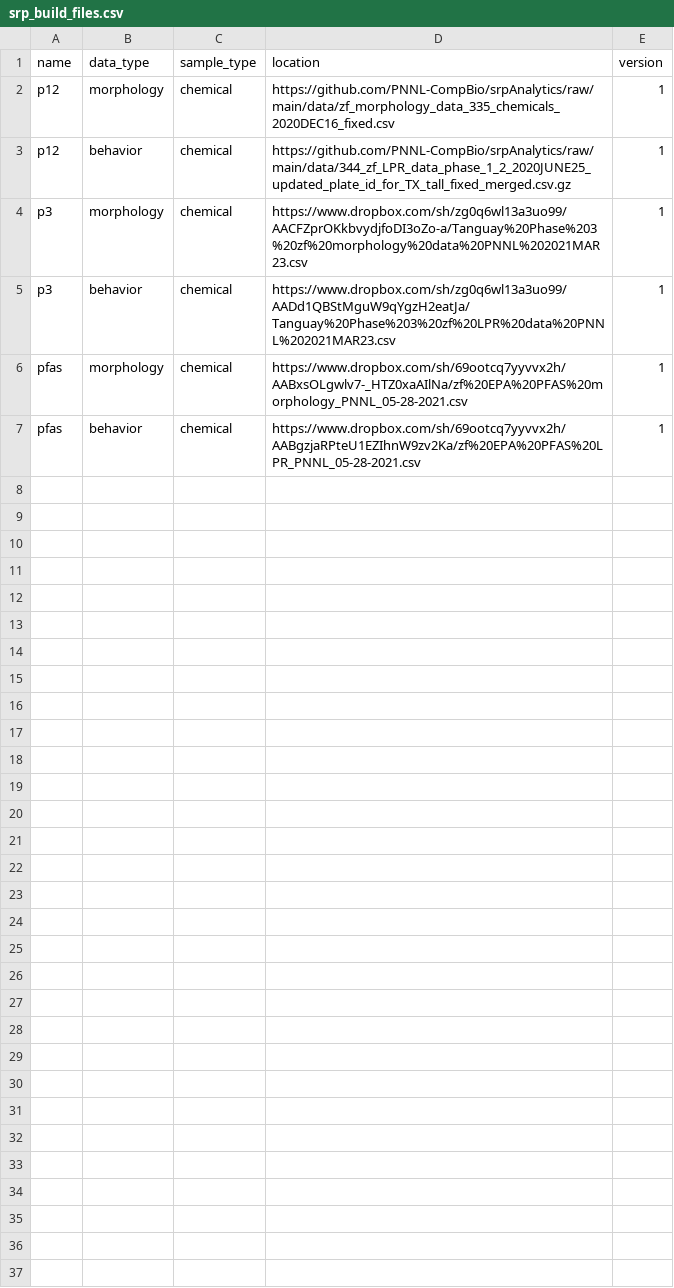
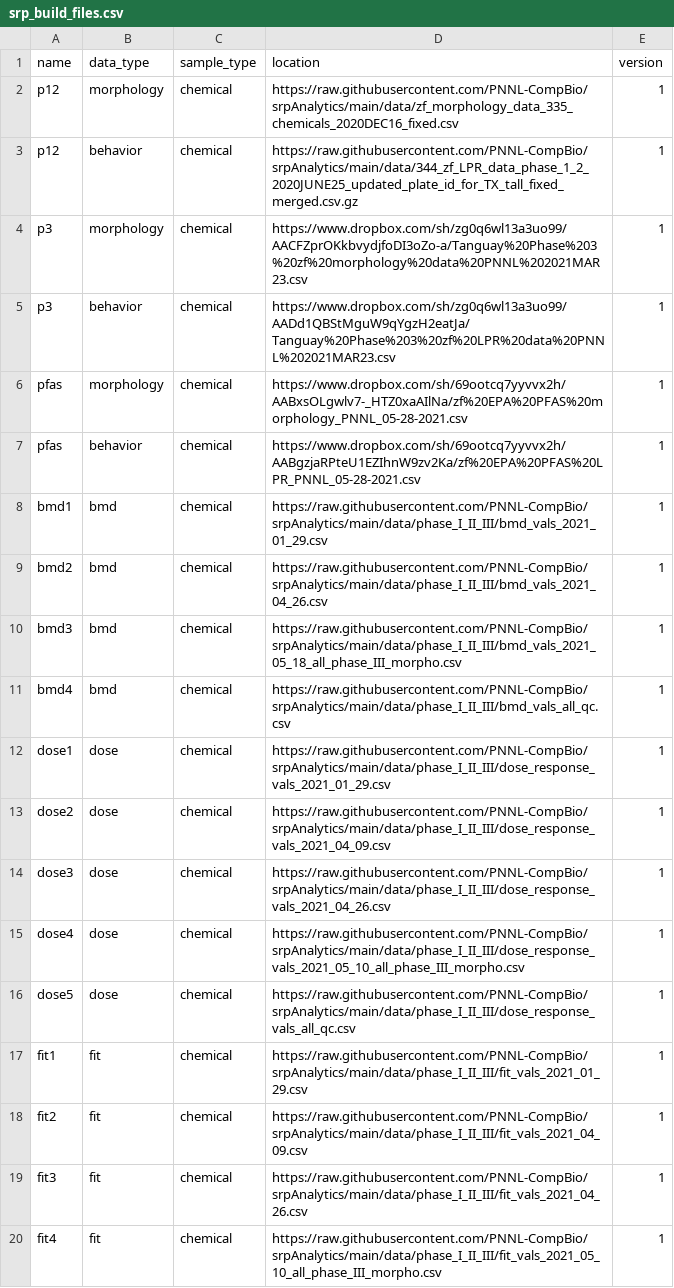
Before and after one commit to PNNL-CompBio/srpAnalytics, a CSV file: data/srp_build_files.csv, drawn as a sheet; only a part is shown; the diff covers the shown part only.

Commit message:
made updates to get data trigger working

```diff
--- a/data/srp_build_files.csv
+++ b/data/srp_build_files.csv
@@ -1,4 +1,4 @@
 name,data_type,sample_type,location,version
-p12,morphology,chemical,https://github.com/PNNL-CompBio/srpAnalytics/raw/main/data/zf_morphology_data_335_chemicals_2020DEC16_fixed.csv,1
-p12,behavior,chemical,https://github.com/PNNL-CompBio/srpAnalytics/raw/main/data/344_zf_LPR_data_phase_1_2_2020JUNE25_updated_plate_id_for_TX_tall_fixed_merged.csv.gz,1
+p12,morphology,chemical,https://raw.githubusercontent.com/PNNL-CompBio/srpAnalytics/main/data/zf_morphology_data_335_chemicals_2020DEC16_fixed.csv,1
+p12,behavior,chemical,https://raw.githubusercontent.com/PNNL-CompBio/srpAnalytics/main/data/344_zf_LPR_data_phase_1_2_2020JUNE25_updated_plate_id_for_TX_tall_fixed_merged.csv.gz,1
 p3,morphology,chemical,https://www.dropbox.com/sh/zg0q6wl13a3uo99/AACFZprOKkbvydjfoDI3oZo-a/Tanguay%20Phase%203%20zf%20morphology%20data%20PNNL%202021MAR23.csv,1
@@ -7 +7,14 @@ pfas,morphology,chemical,https://www.dropbox.com/sh/69ootcq7yyvvx2h/AABxsOLgwlv7
 pfas,behavior,chemical,https://www.dropbox.com/sh/69ootcq7yyvvx2h/AABgzjaRPteU1EZIhnW9zv2Ka/zf%20EPA%20PFAS%20LPR_PNNL_05-28-2021.csv,1
+bmd1,bmd,chemical,https://raw.githubusercontent.com/PNNL-CompBio/srpAnalytics/main/data/phase_I_II_III/bmd_vals_2021_01_29.csv,1
+bmd2,bmd,chemical,https://raw.githubusercontent.com/PNNL-CompBio/srpAnalytics/main/data/phase_I_II_III/bmd_vals_2021_04_26.csv,1
+bmd3,bmd,chemical,https://raw.githubusercontent.com/PNNL-CompBio/srpAnalytics/main/data/phase_I_II_III/bmd_vals_2021_05_18_all_phase_III_morpho.csv,1
+bmd4,bmd,chemical,https://raw.githubusercontent.com/PNNL-CompBio/srpAnalytics/main/data/phase_I_II_III/bmd_vals_all_qc.csv,1
+dose1,dose,chemical,https://raw.githubusercontent.com/PNNL-CompBio/srpAnalytics/main/data/phase_I_II_III/dose_response_vals_2021_01_29.csv,1
+dose2,dose,chemical,https://raw.githubusercontent.com/PNNL-CompBio/srpAnalytics/main/data/phase_I_II_III/dose_response_vals_2021_04_09.csv,1
+dose3,dose,chemical,https://raw.githubusercontent.com/PNNL-CompBio/srpAnalytics/main/data/phase_I_II_III/dose_response_vals_2021_04_26.csv,1
+dose4,dose,chemical,https://raw.githubusercontent.com/PNNL-CompBio/srpAnalytics/main/data/phase_I_II_III/dose_response_vals_2021_05_10_all_phase_III_morpho.csv,1
+dose5,dose,chemical,https://raw.githubusercontent.com/PNNL-CompBio/srpAnalytics/main/data/phase_I_II_III/dose_response_vals_all_qc.csv,1
+fit1,fit,chemical,https://raw.githubusercontent.com/PNNL-CompBio/srpAnalytics/main/data/phase_I_II_III/fit_vals_2021_01_29.csv,1
+fit2,fit,chemical,https://raw.githubusercontent.com/PNNL-CompBio/srpAnalytics/main/data/phase_I_II_III/fit_vals_2021_04_09.csv,1
+fit3,fit,chemical,https://raw.githubusercontent.com/PNNL-CompBio/srpAnalytics/main/data/phase_I_II_III/fit_vals_2021_04_26.csv,1
+fit4,fit,chemical,https://raw.githubusercontent.com/PNNL-CompBio/srpAnalytics/main/data/phase_I_II_III/fit_vals_2021_05_10_all_phase_III_morpho.csv,1
```
Also changed, not shown: 14 added rows elsewhere in this file, 21 other files.
